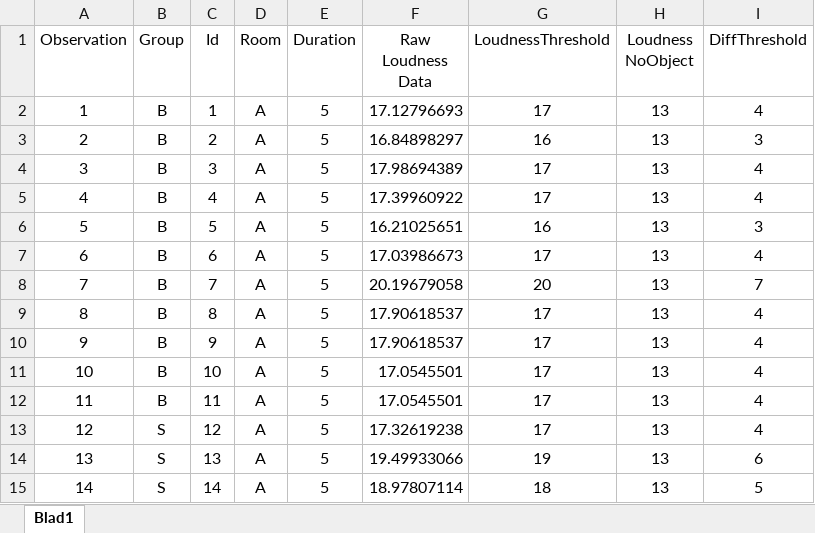
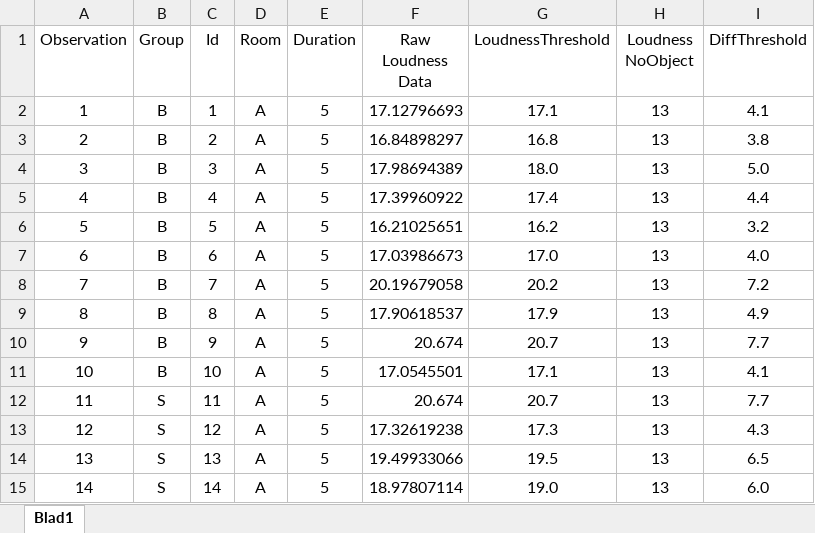
Before and after one commit to joy4u18/thesis, an Excel workbook: matlab/statistics/rawdataAnovaLoudnessDiffThresholdWithout9Sub.xlsx, sheet Blad1, drawn as a sheet; only a part is shown; values as stored, in another font and other column widths than the file's, no borders; the diff covers the shown part only; the diff names each change by its address in the sheet, - before the commit and + after, or states it on an @@ line.

```diff
--- a/matlab/statistics/rawdataAnovaLoudnessDiffThresholdWithout9Sub.xlsx (sheet Blad1)
+++ b/matlab/statistics/rawdataAnovaLoudnessDiffThresholdWithout9Sub.xlsx (sheet Blad1)
-G2 (LoudnessThreshold): 17
+G2 (LoudnessThreshold): 17.1
-I2 (DiffThreshold): 4
+I2 (DiffThreshold): 4.1
-G3 (LoudnessThreshold): 16
+G3 (LoudnessThreshold): 16.8
-I3 (DiffThreshold): 3
+I3 (DiffThreshold): 3.8
-G4 (LoudnessThreshold): 17
+G4 (LoudnessThreshold): 18.0
-I4 (DiffThreshold): 4
+I4 (DiffThreshold): 5.0
-G5 (LoudnessThreshold): 17
+G5 (LoudnessThreshold): 17.4
-I5 (DiffThreshold): 4
+I5 (DiffThreshold): 4.4
-G6 (LoudnessThreshold): 16
+G6 (LoudnessThreshold): 16.2
-I6 (DiffThreshold): 3
+I6 (DiffThreshold): 3.2
-G7 (LoudnessThreshold): 17
+G7 (LoudnessThreshold): 17.0
-I7 (DiffThreshold): 4
+I7 (DiffThreshold): 4.0
-G8 (LoudnessThreshold): 20
+G8 (LoudnessThreshold): 20.2
-I8 (DiffThreshold): 7
+I8 (DiffThreshold): 7.2
-G9 (LoudnessThreshold): 17
+G9 (LoudnessThreshold): 17.9
-I9 (DiffThreshold): 4
+I9 (DiffThreshold): 4.9
-F10 (Raw Loudness Data): 17.90618537
+F10 (Raw Loudness Data): 20.674
-G10 (LoudnessThreshold): 17
+G10 (LoudnessThreshold): 20.7
-I10 (DiffThreshold): 4
+I10 (DiffThreshold): 7.7
-G11 (LoudnessThreshold): 17
+G11 (LoudnessThreshold): 17.1
-I11 (DiffThreshold): 4
+I11 (DiffThreshold): 4.1
-B12 (Group): B
+B12 (Group): S
-F12 (Raw Loudness Data): 17.0545501
+F12 (Raw Loudness Data): 20.674
-G12 (LoudnessThreshold): 17
+G12 (LoudnessThreshold): 20.7
-I12 (DiffThreshold): 4
+I12 (DiffThreshold): 7.7
-G13 (LoudnessThreshold): 17
+G13 (LoudnessThreshold): 17.3
-I13 (DiffThreshold): 4
+I13 (DiffThreshold): 4.3
-G14 (LoudnessThreshold): 19
+G14 (LoudnessThreshold): 19.5
-I14 (DiffThreshold): 6
+I14 (DiffThreshold): 6.5
-G15 (LoudnessThreshold): 18
+G15 (LoudnessThreshold): 19.0
-I15 (DiffThreshold): 5
+I15 (DiffThreshold): 6.0
```
Also changed, not shown: 203 edited cells elsewhere in this sheet, matlab/statistics/rawDataAnovaPitchDiffThreshold.xlsx, matlab/statistics/rawDataAnovaPitchDiffThresholdWithout9Sub.xlsx, 13 other files.
